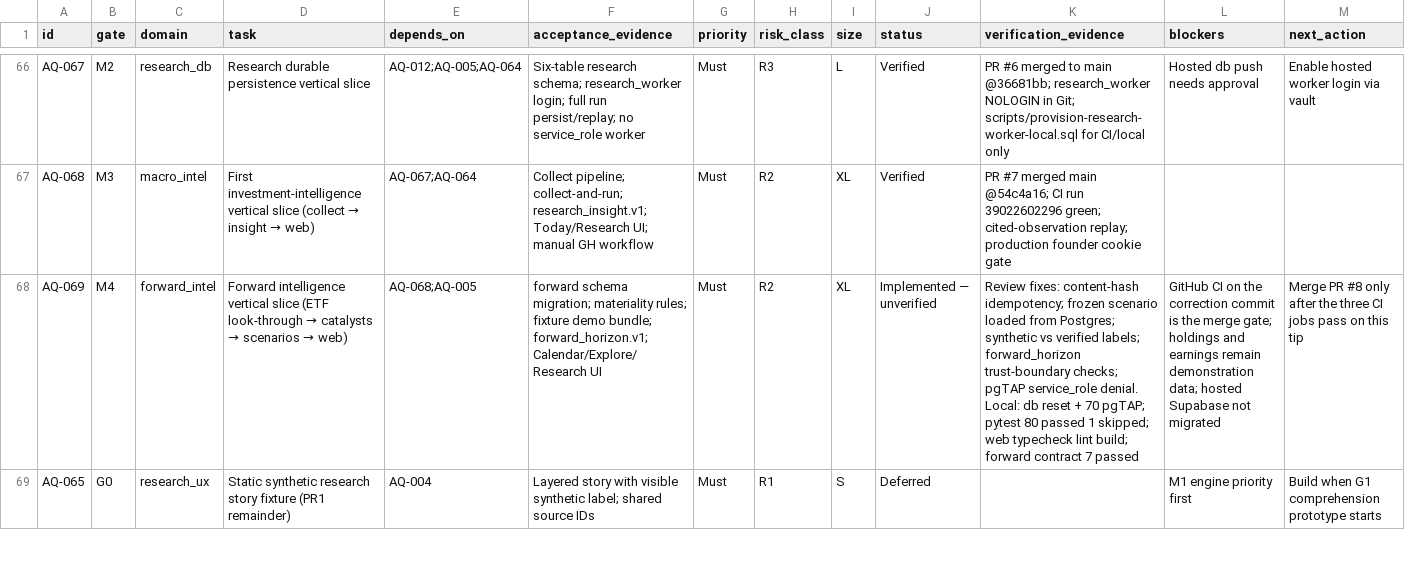
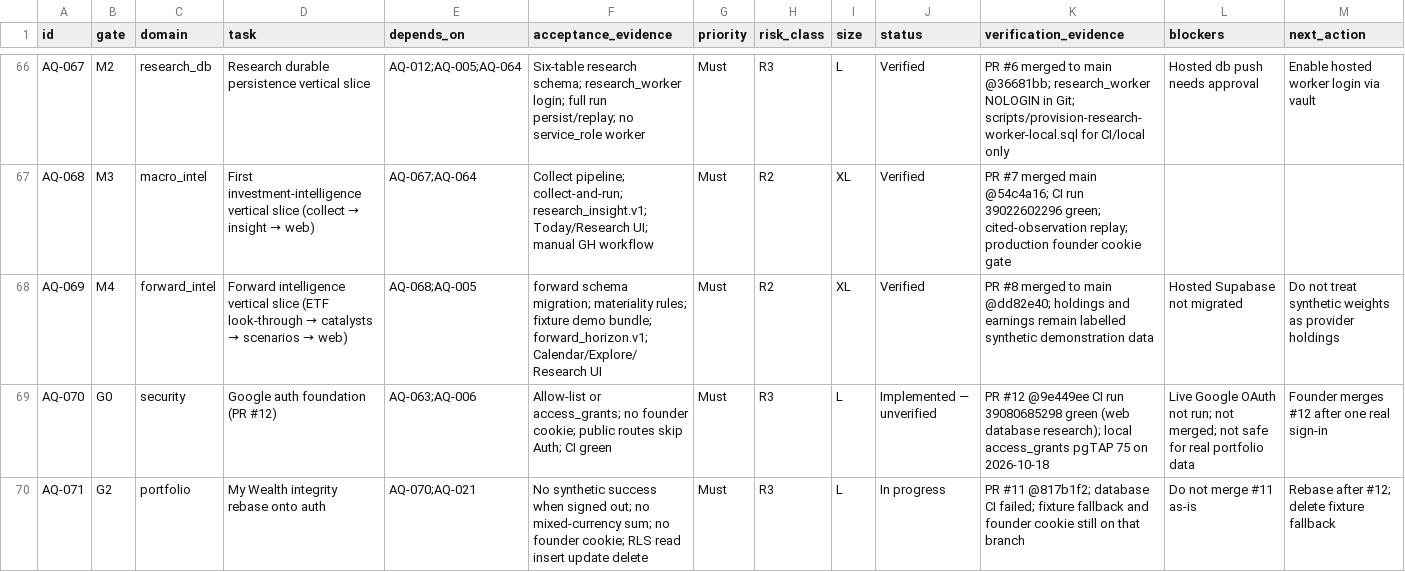
Before and after one commit to samjkitchin-debug/aqil, a CSV file: docs/07_BUILD_BACKLOG.csv, drawn as a sheet; only a part is shown, gaps mark what is left out; the shorter side is filled out with more unchanged rows; the diff covers the shown part only; the diff names each change by its address in the sheet, - before the commit and + after, or states it on an @@ line.

Commit message:
Record the unmerged PR state and specify Deploy Capital without changing investment policy.
Mark M1 as complete on main and keep My Wealth and live Google sign-in unverified.

```diff
--- a/docs/07_BUILD_BACKLOG.csv
+++ b/docs/07_BUILD_BACKLOG.csv
-J68 (status): Implemented — unverified
+J68 (status): Verified
-K68 (verification_evidence): Review fixes: content-hash idempotency; frozen scenario loaded from Postgres; synthetic vs verified labels; forward_horizon trust-boundary checks; pgTAP service_role denial. Local: db reset + 70 pgTAP; pytest 80 passed 1 skipped; web typecheck lint build; forward contract 7 passed
+K68 (verification_evidence): PR #8 merged to main @dd82e40; holdings and earnings remain labelled synthetic demonstration data
-L68 (blockers): GitHub CI on the correction commit is the merge gate; holdings and earnings remain demonstration data; hosted Supabase not…
+L68 (blockers): Hosted Supabase not…
-M68 (next_action): Merge PR #8 only after the three CI jobs pass on this tip
+M68 (next_action): Do not treat synthetic weights as provider holdings
+row 69: AQ-070 | G0 | security | Google auth foundation (PR #12) | AQ-063;AQ-006 | Allow-list or access_grants; no founder cookie; public routes skip Auth; CI green | Must | R3 | L | Implemented — unverified | PR #12 @9e449ee CI run 39080685298 green (web database research); local access_grants pgTAP 75 on 2026-10-18 | Live Google OAuth not run; not merged; not safe for real portfolio data | Founder merges #12 after one real sign-in
+row 70: AQ-071 | G2 | portfolio | My Wealth integrity rebase onto auth | AQ-070;AQ-021 | No synthetic success when signed out; no mixed-currency sum; no founder cookie; RLS read insert update delete | Must | R3 | L | In progress | PR #11 @817b1f2; database CI failed; fixture fallback and founder cookie still on that branch | Do not merge #11 as-is | Rebase after #12; delete fixture fallback
```
Also changed, not shown: 3 added rows elsewhere in this file, 11 other files.
